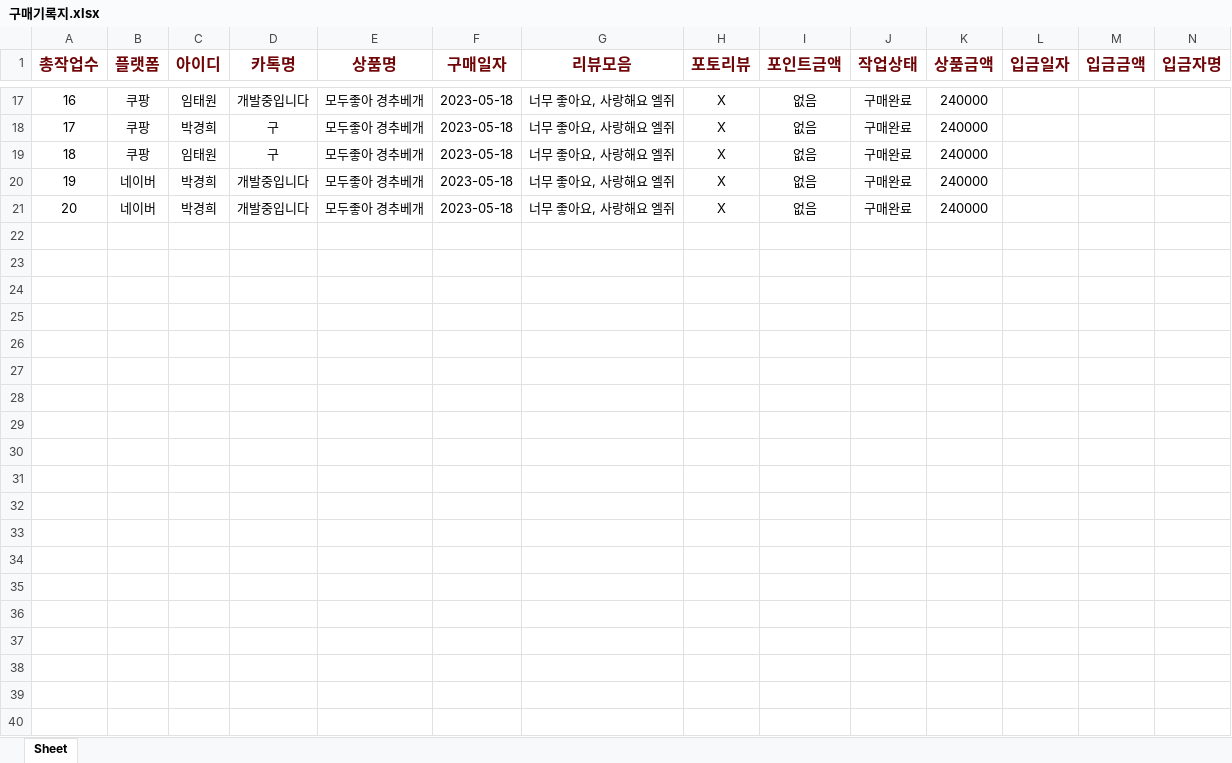
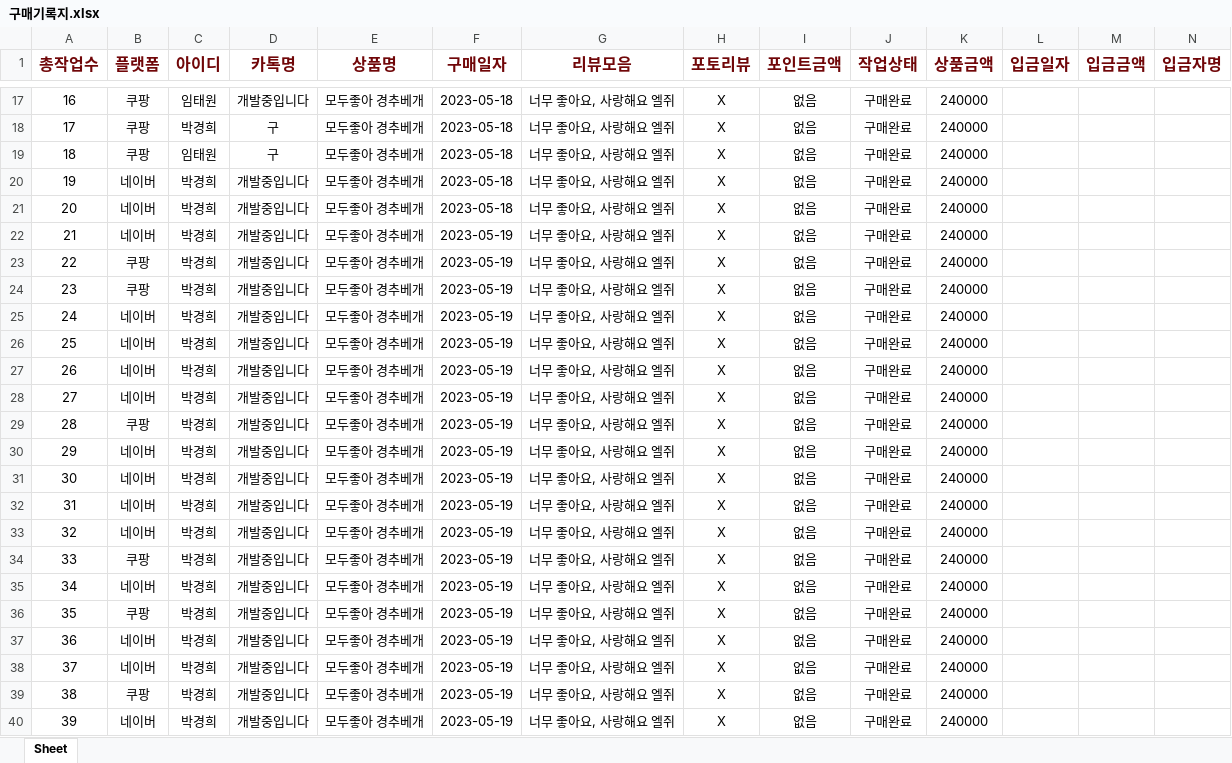
Before and after one commit to leesanghyone/phase, an Excel workbook: 구매기록지.xlsx, sheet Sheet, drawn as a sheet; only a part is shown, gaps mark what is left out; values as stored, in another font and other column widths than the file's, no borders; the diff covers the shown part only; the diff names each change by its address in the sheet, - before the commit and + after, or states it on an @@ line.

```diff
--- a/구매기록지.xlsx (sheet Sheet)
+++ b/구매기록지.xlsx (sheet Sheet)
+row 22: 21 | 네이버 | 박경희 | 개발중입니다 | 모두좋아 경추베개 | 2023-05-19 | 너무 좋아요, 사랑해요 엘쥐 | X | 없음 | 구매완료 | 240000
+row 23: 22 | 쿠팡 | 박경희 | 개발중입니다 | 모두좋아 경추베개 | 2023-05-19 | 너무 좋아요, 사랑해요 엘쥐 | X | 없음 | 구매완료 | 240000
+row 24: 23 | 쿠팡 | 박경희 | 개발중입니다 | 모두좋아 경추베개 | 2023-05-19 | 너무 좋아요, 사랑해요 엘쥐 | X | 없음 | 구매완료 | 240000
+row 25: 24 | 네이버 | 박경희 | 개발중입니다 | 모두좋아 경추베개 | 2023-05-19 | 너무 좋아요, 사랑해요 엘쥐 | X | 없음 | 구매완료 | 240000
+row 26: 25 | 네이버 | 박경희 | 개발중입니다 | 모두좋아 경추베개 | 2023-05-19 | 너무 좋아요, 사랑해요 엘쥐 | X | 없음 | 구매완료 | 240000
+row 27: 26 | 네이버 | 박경희 | 개발중입니다 | 모두좋아 경추베개 | 2023-05-19 | 너무 좋아요, 사랑해요 엘쥐 | X | 없음 | 구매완료 | 240000
+row 28: 27 | 네이버 | 박경희 | 개발중입니다 | 모두좋아 경추베개 | 2023-05-19 | 너무 좋아요, 사랑해요 엘쥐 | X | 없음 | 구매완료 | 240000
+row 29: 28 | 쿠팡 | 박경희 | 개발중입니다 | 모두좋아 경추베개 | 2023-05-19 | 너무 좋아요, 사랑해요 엘쥐 | X | 없음 | 구매완료 | 240000
+row 30: 29 | 네이버 | 박경희 | 개발중입니다 | 모두좋아 경추베개 | 2023-05-19 | 너무 좋아요, 사랑해요 엘쥐 | X | 없음 | 구매완료 | 240000
+row 31: 30 | 네이버 | 박경희 | 개발중입니다 | 모두좋아 경추베개 | 2023-05-19 | 너무 좋아요, 사랑해요 엘쥐 | X | 없음 | 구매완료 | 240000
+row 32: 31 | 네이버 | 박경희 | 개발중입니다 | 모두좋아 경추베개 | 2023-05-19 | 너무 좋아요, 사랑해요 엘쥐 | X | 없음 | 구매완료 | 240000
+row 33: 32 | 네이버 | 박경희 | 개발중입니다 | 모두좋아 경추베개 | 2023-05-19 | 너무 좋아요, 사랑해요 엘쥐 | X | 없음 | 구매완료 | 240000
+row 34: 33 | 쿠팡 | 박경희 | 개발중입니다 | 모두좋아 경추베개 | 2023-05-19 | 너무 좋아요, 사랑해요 엘쥐 | X | 없음 | 구매완료 | 240000
+row 35: 34 | 네이버 | 박경희 | 개발중입니다 | 모두좋아 경추베개 | 2023-05-19 | 너무 좋아요, 사랑해요 엘쥐 | X | 없음 | 구매완료 | 240000
+row 36: 35 | 쿠팡 | 박경희 | 개발중입니다 | 모두좋아 경추베개 | 2023-05-19 | 너무 좋아요, 사랑해요 엘쥐 | X | 없음 | 구매완료 | 240000
+row 37: 36 | 네이버 | 박경희 | 개발중입니다 | 모두좋아 경추베개 | 2023-05-19 | 너무 좋아요, 사랑해요 엘쥐 | X | 없음 | 구매완료 | 240000
+row 38: 37 | 네이버 | 박경희 | 개발중입니다 | 모두좋아 경추베개 | 2023-05-19 | 너무 좋아요, 사랑해요 엘쥐 | X | 없음 | 구매완료 | 240000
+row 39: 38 | 쿠팡 | 박경희 | 개발중입니다 | 모두좋아 경추베개 | 2023-05-19 | 너무 좋아요, 사랑해요 엘쥐 | X | 없음 | 구매완료 | 240000
+row 40: 39 | 네이버 | 박경희 | 개발중입니다 | 모두좋아 경추베개 | 2023-05-19 | 너무 좋아요, 사랑해요 엘쥐 | X | 없음 | 구매완료 | 240000
```
Also changed, not shown: 53 added rows elsewhere in this sheet, 8 other files.
